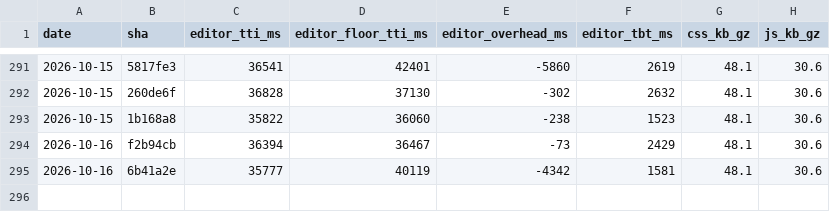
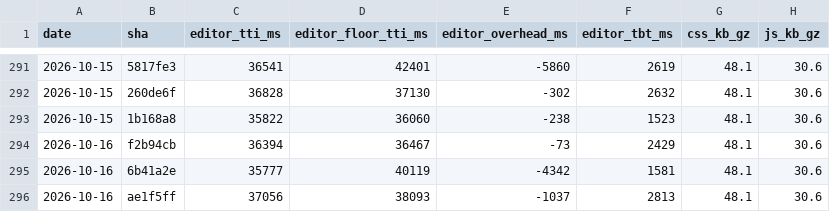
Before and after one commit to useawt/awt-blocks, a CSV file: docs/perf-history.csv, drawn as a sheet; only a part is shown, gaps mark what is left out; the diff names each change by its address in the sheet, - before the commit and + after, or states it on an @@ line.

```diff
--- a/docs/perf-history.csv
+++ b/docs/perf-history.csv
+row 296: 2026-10-16 | ae1f5ff | 37056 | 38093 | -1037 | 2813 | 48.1 | 30.6
```
